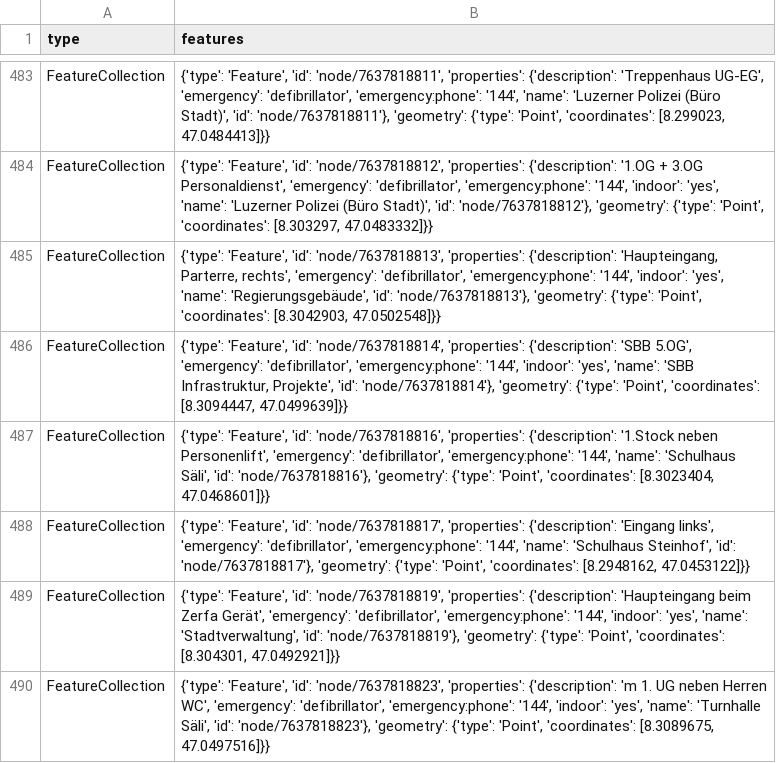
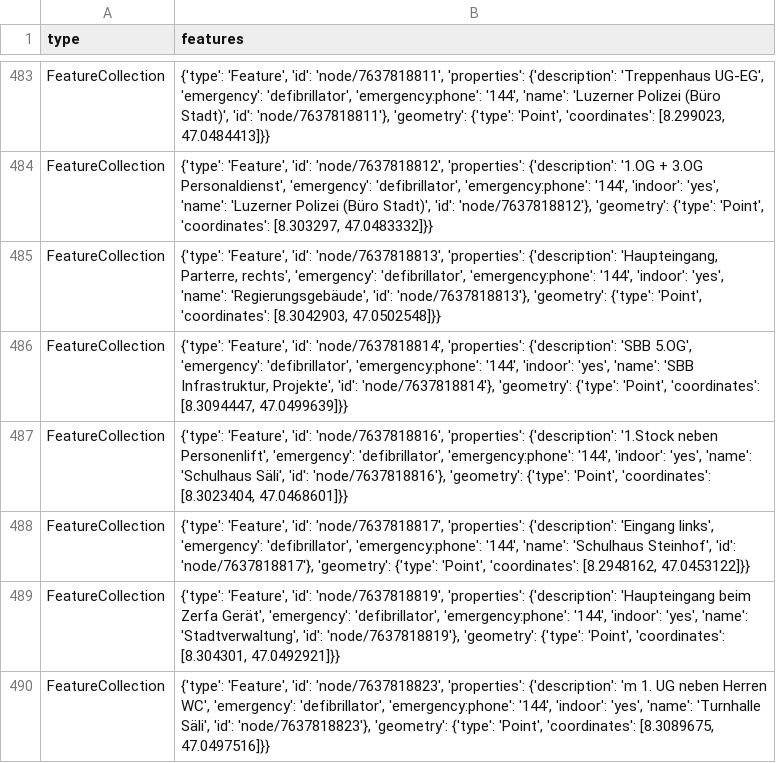
Before and after one commit to OpenBracketsCH/defi_data, a CSV file: data/csv/defis_kt_lu.csv, drawn as a sheet; only a part is shown, gaps mark what is left out.

```diff
--- a/data/csv/defis_kt_lu.csv
+++ b/data/csv/defis_kt_lu.csv
@@ -486,3 +486,3 @@ FeatureCollection,"{'type': 'Feature', 'id': 'node/7637818813', 'properties': {'
 FeatureCollection,"{'type': 'Feature', 'id': 'node/7637818814', 'properties': {'description': 'SBB 5.OG', 'emergency': 'defibrillator', 'emergency:phone': '144', 'indoor': 'yes', 'name': 'SBB Infrastruktur, Projekte', 'id': 'node/7637818814'}, 'geometry': {'type': 'Point', 'coordinates': [8.3094447, 47.0499639]}}"
-FeatureCollection,"{'type': 'Feature', 'id': 'node/7637818816', 'properties': {'description': '1.Stock neben Personenlift', 'emergency': 'defibrillator', 'emergency:phone': '144', 'name': 'Schulhaus Säli', 'id': 'node/7637818816'}, 'geometry': {'type': 'Point', 'coordinates': [8.3023404, 47.0468601]}}"
+FeatureCollection,"{'type': 'Feature', 'id': 'node/7637818816', 'properties': {'description': '1.Stock neben Personenlift', 'emergency': 'defibrillator', 'emergency:phone': '144', 'indoor': 'yes', 'name': 'Schulhaus Säli', 'id': 'node/7637818816'}, 'geometry': {'type': 'Point', 'coordinates': [8.3023404, 47.0468601]}}"
 FeatureCollection,"{'type': 'Feature', 'id': 'node/7637818817', 'properties': {'description': 'Eingang links', 'emergency': 'defibrillator', 'emergency:phone': '144', 'name': 'Schulhaus Steinhof', 'id': 'node/7637818817'}, 'geometry': {'type': 'Point', 'coordinates': [8.2948162, 47.0453122]}}"
```
Also changed, not shown: data/csv/defis_dispo_srz.csv, data/csv/defis_kt_be.csv, 4 other files.
